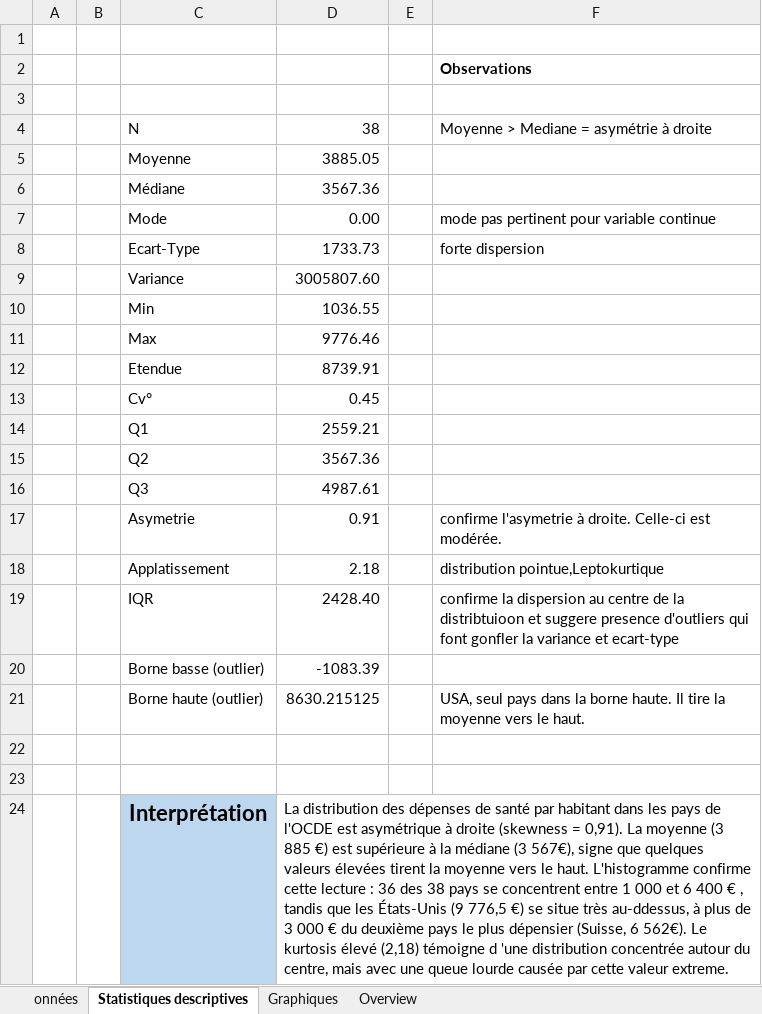
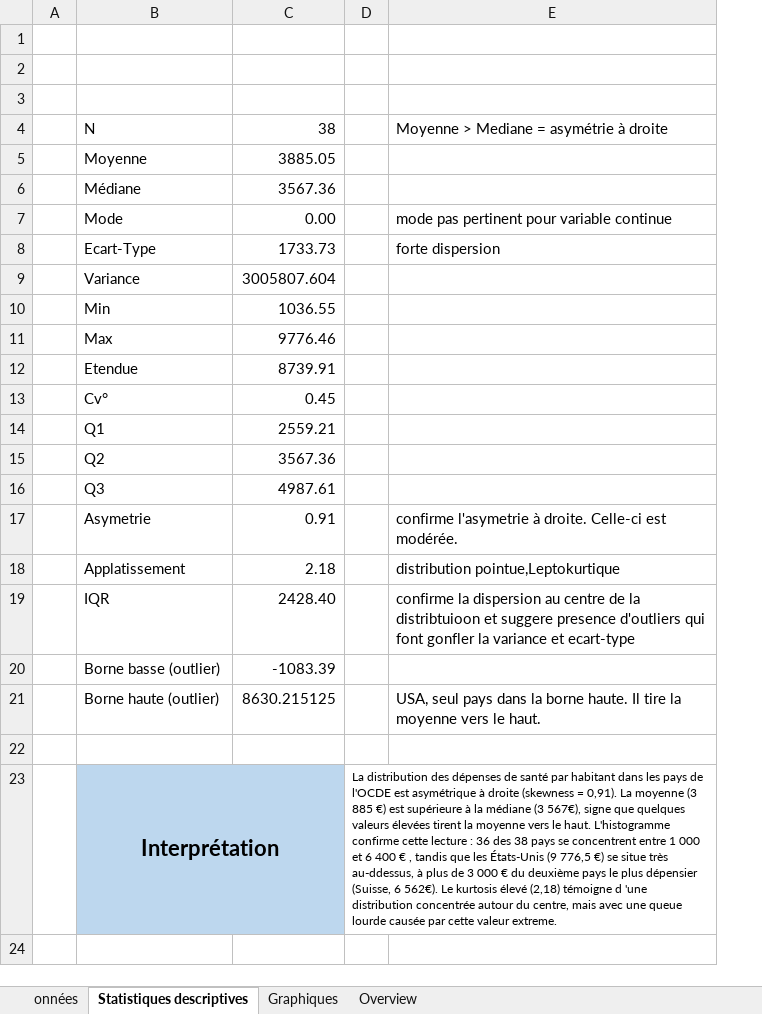
Before and after one commit to esileeiram/stats-descriptives-depenses-sante, an Excel workbook: projet1_stats_descriptives_depenses_sante_ocde copie.xlsx.xlsx, sheet Statistiques descriptives, drawn as a sheet; values as stored, in another font and other column widths than the file's, no borders; table styles not drawn; removed rows and columns are numbered as before the commit, all else as after; the diff names each change by its address in the sheet, - before the commit and + after, or states it on an @@ line.

Commit message:
Add files via upload

```diff
--- a/projet1_stats_descriptives_depenses_sante_ocde copie.xlsx.xlsx (sheet Statistiques descriptives)
+++ b/projet1_stats_descriptives_depenses_sante_ocde copie.xlsx.xlsx (sheet Statistiques descriptives)
-column B, empty
-column E, empty
+column D, row 23: La distribution des dépenses de santé par habitant dans les pays de l'OCDE est asymétrique à droite (skewness = 0,91). La moyenne (3 885 €) est supérieure à la médiane (3 567€), signe que quelques valeurs élevées tirent la moyenne vers le haut. L'histogramme confirme cette lecture : 36 des 38 pays se concentrent entre 1 000 et 6 400 € , tandis que les États-Unis (9 776,5 €) se situe très au-ddessus, à plus de 3 000 € du deuxième pays le plus dépensier (Suisse, 6 562€). Le kurtosis élevé (2,18) témoigne d 'une distribution concentrée autour du centre, mais avec une queue lourde causée par cette valeur extreme.
-E2: Observations
+E2: (empty)
-C9: 3005807.60
+C9: 3005807.604
-row 23: (empty)
+B23:C23 merged
-C23: La distribution des dépenses de santé par habitant dans les pays de l'OCDE est asymétrique à droite (skewness = 0,91). La moyenne (3 885 €) est supérieure à la médiane (3 567€), signe que quelques valeurs élevées tirent la moyenne vers le haut. L'histogramme confirme cette lecture : 36 des 38 pays se concentrent entre 1 000 et 6 400 € , tandis que les États-Unis (9 776,5 €) se situe très au-ddessus, à plus de 3 000 € du deuxième pays le plus dépensier (Suisse, 6 562€). Le kurtosis élevé (2,18) témoigne d 'une distribution concentrée autour du centre, mais avec une queue lourde causée par cette valeur extreme.
+C23: (empty)
-C23 fill: none
+C23 fill: #BDD7EE
-D24:F24 merged
```
Also changed, not shown: sheet onnées, formulas that keep their value, charts or pictures.
